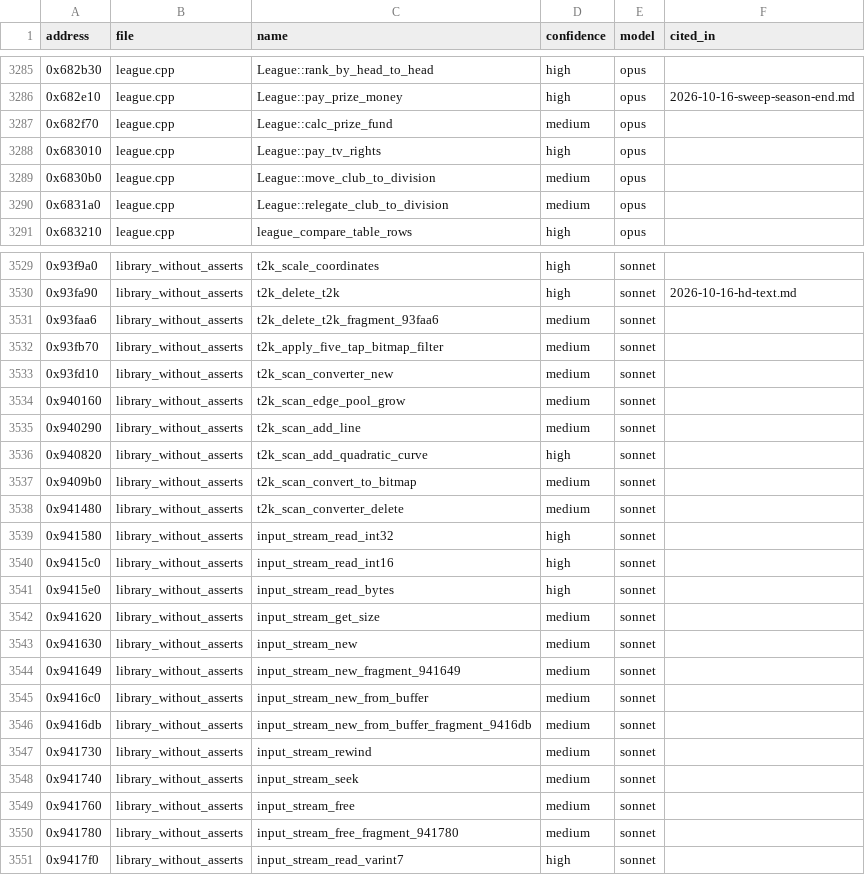
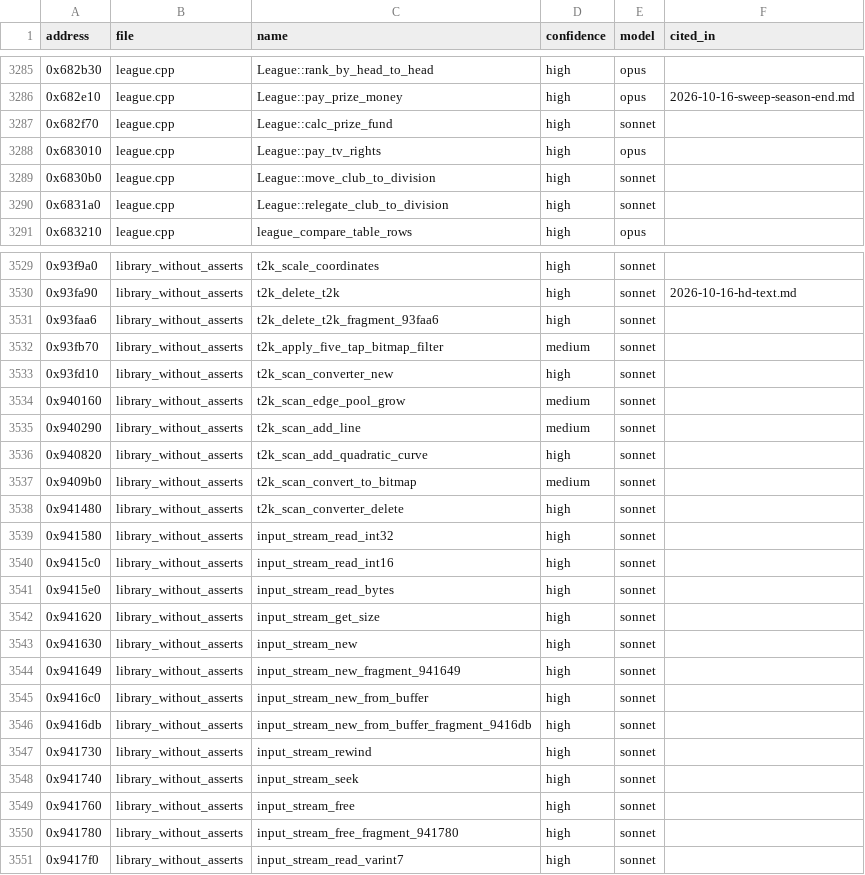
Before and after one commit to maxevans60/cm0102-bosman-edition, a TSV file: docs/research/function-map/names.tsv, drawn as a sheet; only a part is shown, gaps mark what is left out; the diff covers the shown part only.

```diff
--- a/docs/research/function-map/names.tsv
+++ b/docs/research/function-map/names.tsv
@@ -3286,6 +3286,6 @@ address	file	name	confidence	model	cited_in
 0x682e10	league.cpp	League::pay_prize_money	high	opus	2026-10-16-sweep-season-end.md
-0x682f70	league.cpp	League::calc_prize_fund	medium	opus	
+0x682f70	league.cpp	League::calc_prize_fund	high	sonnet	
 0x683010	league.cpp	League::pay_tv_rights	high	opus	
-0x6830b0	league.cpp	League::move_club_to_division	medium	opus	
-0x6831a0	league.cpp	League::relegate_club_to_division	medium	opus	
+0x6830b0	league.cpp	League::move_club_to_division	high	sonnet	
+0x6831a0	league.cpp	League::relegate_club_to_division	high	sonnet	
 0x683210	league.cpp	league_compare_table_rows	high	opus	
@@ -3530,5 +3530,5 @@ address	file	name	confidence	model	cited_in
 0x93fa90	library_without_asserts	t2k_delete_t2k	high	sonnet	2026-10-16-hd-text.md
-0x93faa6	library_without_asserts	t2k_delete_t2k_fragment_93faa6	medium	sonnet	
+0x93faa6	library_without_asserts	t2k_delete_t2k_fragment_93faa6	high	sonnet	
 0x93fb70	library_without_asserts	t2k_apply_five_tap_bitmap_filter	medium	sonnet	
-0x93fd10	library_without_asserts	t2k_scan_converter_new	medium	sonnet	
+0x93fd10	library_without_asserts	t2k_scan_converter_new	high	sonnet	
 0x940160	library_without_asserts	t2k_scan_edge_pool_grow	medium	sonnet	
@@ -3537,3 +3537,3 @@ address	file	name	confidence	model	cited_in
 0x9409b0	library_without_asserts	t2k_scan_convert_to_bitmap	medium	sonnet	
-0x941480	library_without_asserts	t2k_scan_converter_delete	medium	sonnet	
+0x941480	library_without_asserts	t2k_scan_converter_delete	high	sonnet	
 0x941580	library_without_asserts	input_stream_read_int32	high	sonnet	
@@ -3541,11 +3541,11 @@ address	file	name	confidence	model	cited_in
 0x9415e0	library_without_asserts	input_stream_read_bytes	high	sonnet	
-0x941620	library_without_asserts	input_stream_get_size	medium	sonnet	
-0x941630	library_without_asserts	input_stream_new	medium	sonnet	
-0x941649	library_without_asserts	input_stream_new_fragment_941649	medium	sonnet	
-0x9416c0	library_without_asserts	input_stream_new_from_buffer	medium	sonnet	
-0x9416db	library_without_asserts	input_stream_new_from_buffer_fragment_9416db	medium	sonnet	
-0x941730	library_without_asserts	input_stream_rewind	medium	sonnet	
-0x941740	library_without_asserts	input_stream_seek	medium	sonnet	
-0x941760	library_without_asserts	input_stream_free	medium	sonnet	
-0x941780	library_without_asserts	input_stream_free_fragment_941780	medium	sonnet	
+0x941620	library_without_asserts	input_stream_get_size	high	sonnet	
+0x941630	library_without_asserts	input_stream_new	high	sonnet	
+0x941649	library_without_asserts	input_stream_new_fragment_941649	high	sonnet	
+0x9416c0	library_without_asserts	input_stream_new_from_buffer	high	sonnet	
+0x9416db	library_without_asserts	input_stream_new_from_buffer_fragment_9416db	high	sonnet	
+0x941730	library_without_asserts	input_stream_rewind	high	sonnet	
+0x941740	library_without_asserts	input_stream_seek	high	sonnet	
+0x941760	library_without_asserts	input_stream_free	high	sonnet	
+0x941780	library_without_asserts	input_stream_free_fragment_941780	high	sonnet	
 0x9417f0	library_without_asserts	input_stream_read_varint7	high	sonnet	
```
Also changed, not shown: 77 edited cells elsewhere in this file, 18 other files.
